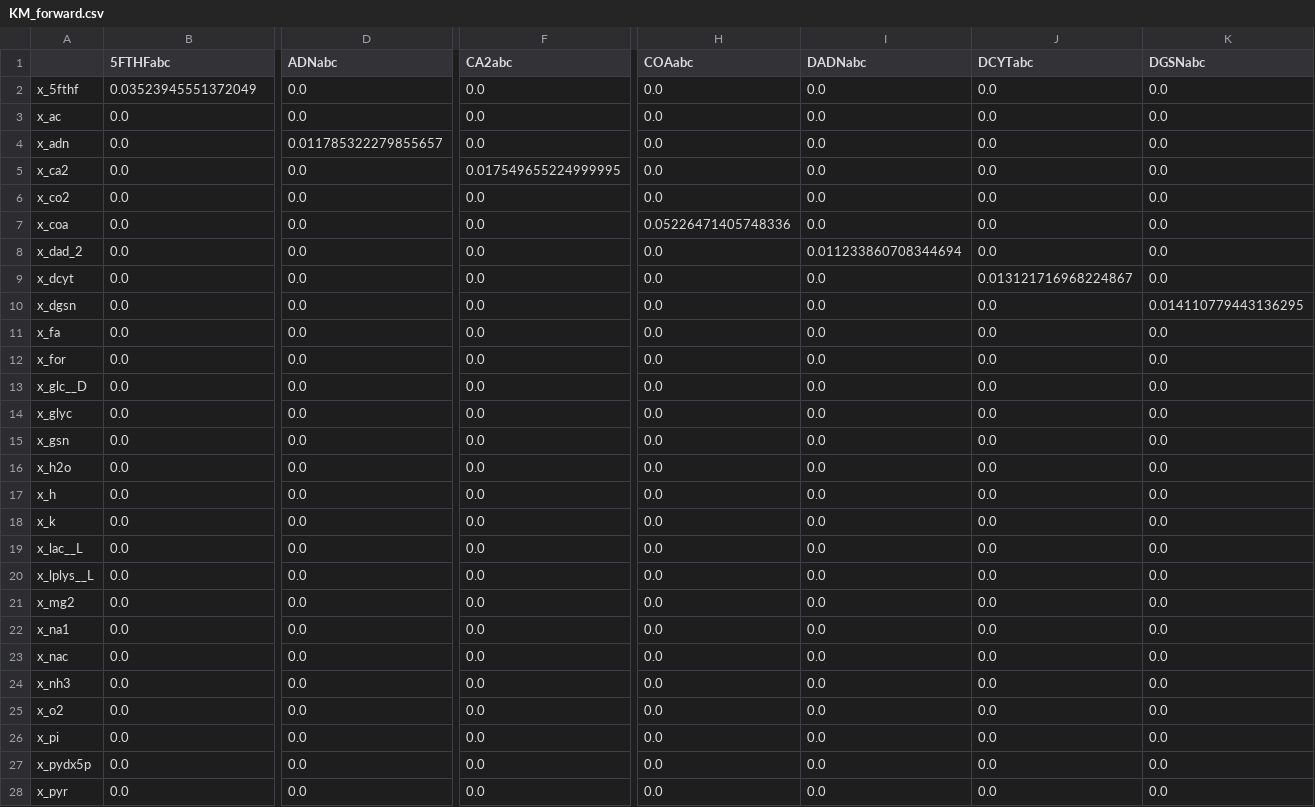
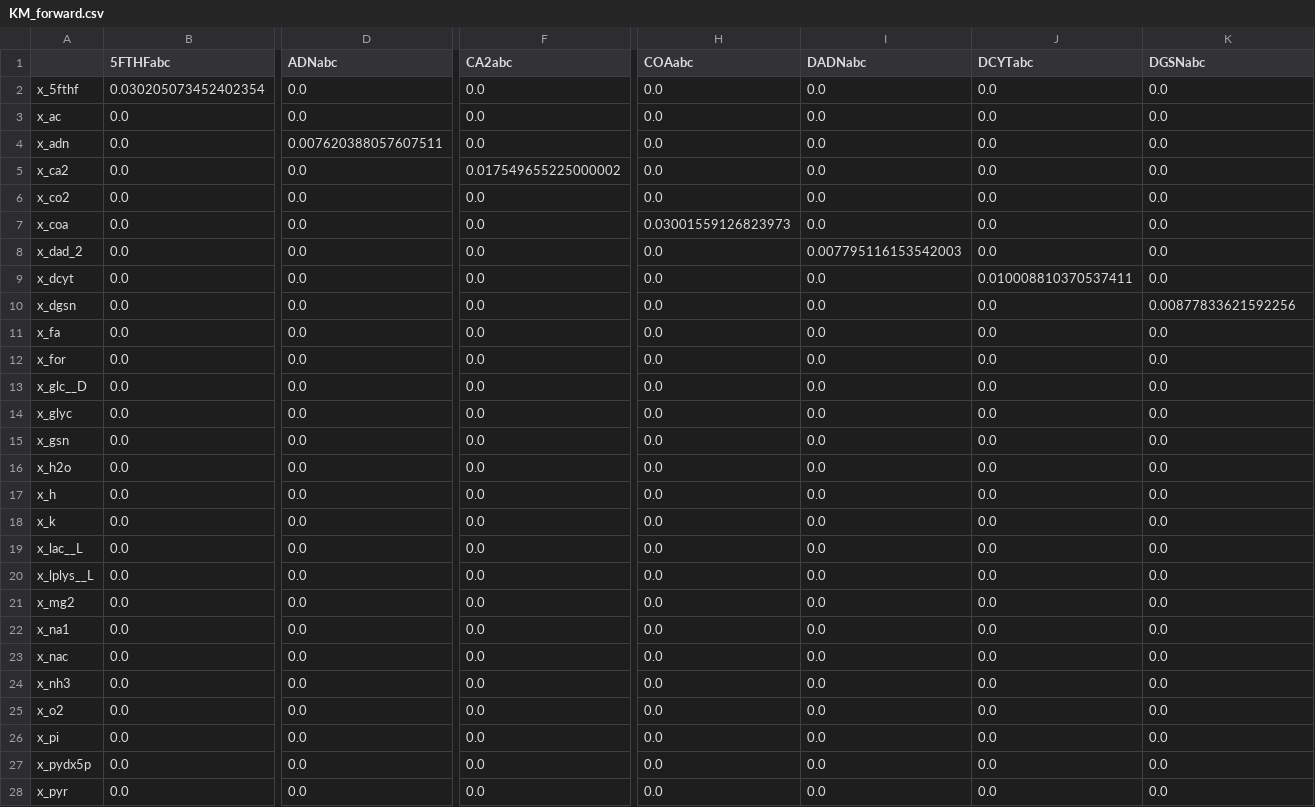
Before and after one commit to charlesrocabert/gbacpp, a CSV file: csv_models/mmsyn_test/KM_forward.csv, drawn as a sheet; only a part is shown, gaps mark what is left out; the diff covers the shown part only; the diff names each change by its address in the sheet, - before the commit and + after, or states it on an @@ line.

```diff
--- a/csv_models/mmsyn_test/KM_forward.csv
+++ b/csv_models/mmsyn_test/KM_forward.csv
-B2 (5FTHFabc): 0.03523945551372049
+B2 (5FTHFabc): 0.030205073452402354
-D4 (ADNabc): 0.011785322279855657
+D4 (ADNabc): 0.007620388057607511
-F5 (CA2abc): 0.017549655224999995
+F5 (CA2abc): 0.017549655225000002
-H7 (COAabc): 0.05226471405748336
+H7 (COAabc): 0.03001559126823973
-I8 (DADNabc): 0.011233860708344694
+I8 (DADNabc): 0.007795116153542003
-J9 (DCYTabc): 0.013121716968224867
+J9 (DCYTabc): 0.010008810370537411
-K10 (DGSNabc): 0.014110779443136295
+K10 (DGSNabc): 0.00877833621592256
```
Also changed, not shown: 179 edited cells elsewhere in this file, csv_models/mmsyn_test/f0.csv, csv_models/mmsyn_test/kcat.csv, 4 other files.
